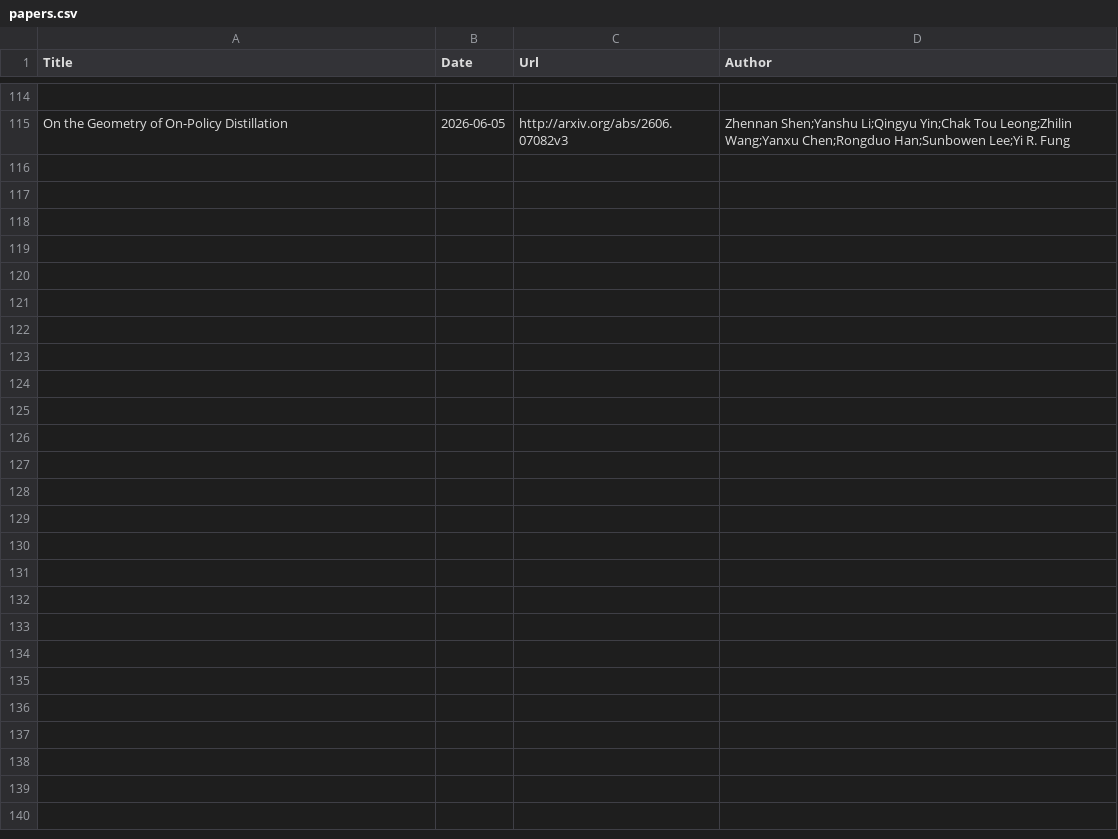
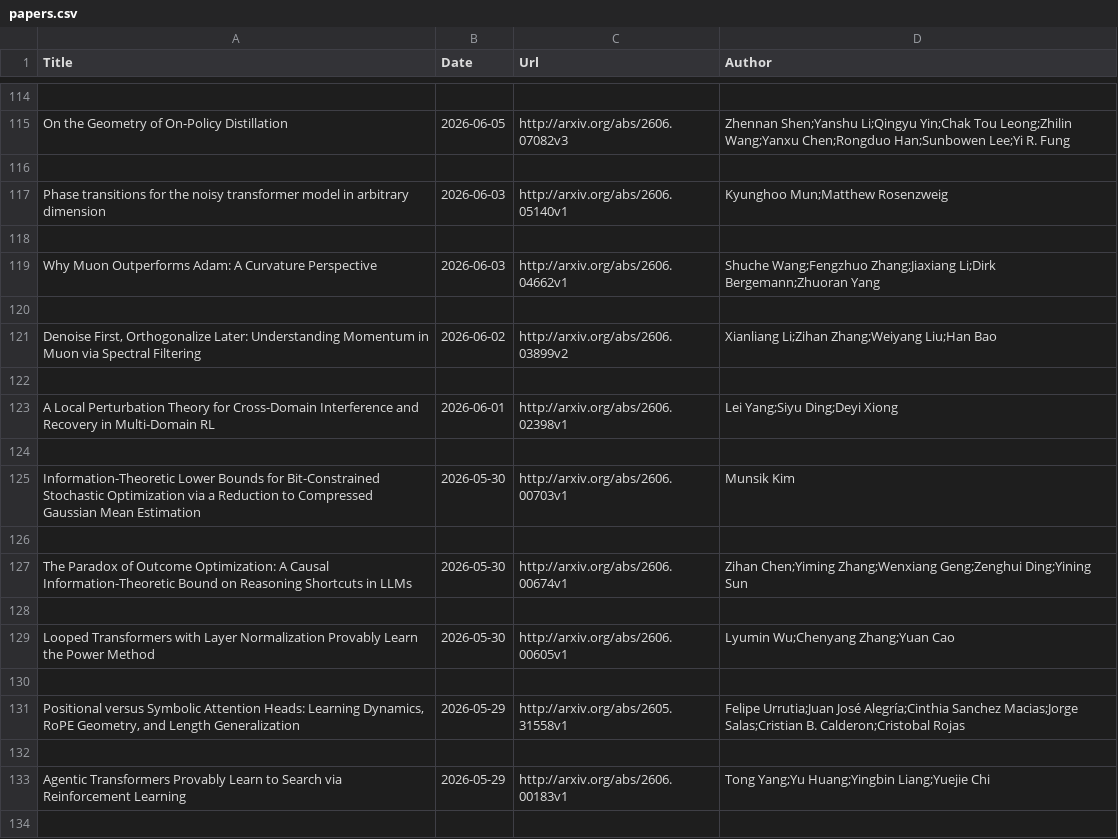
Before and after one commit to Furyton/awesome-language-model-analysis, a CSV file: papers/phenomena-of-interest/training-dynamics/papers.csv, drawn as a sheet; only a part is shown, gaps mark what is left out; the diff covers the shown part only; the diff names each change by its address in the sheet, - before the commit and + after, or states it on an @@ line.

```diff
--- a/papers/phenomena-of-interest/training-dynamics/papers.csv
+++ b/papers/phenomena-of-interest/training-dynamics/papers.csv
+row 116: (empty)
+row 117: Phase transitions for the noisy transformer model in arbitrary dimension | 2026-06-03 | http://arxiv.org/abs/2606.05140v1 | Kyunghoo Mun;Matthew Rosenzweig
+row 118: (empty)
+row 119: Why Muon Outperforms Adam: A Curvature Perspective | 2026-06-03 | http://arxiv.org/abs/2606.04662v1 | Shuche Wang;Fengzhuo Zhang;Jiaxiang Li;Dirk Bergemann;Zhuoran Yang
+row 120: (empty)
+row 121: Denoise First, Orthogonalize Later: Understanding Momentum in Muon via Spectral Filtering | 2026-06-02 | http://arxiv.org/abs/2606.03899v2 | Xianliang Li;Zihan Zhang;Weiyang Liu;Han Bao
+row 122: (empty)
+row 123: A Local Perturbation Theory for Cross-Domain Interference and Recovery in Multi-Domain RL | 2026-06-01 | http://arxiv.org/abs/2606.02398v1 | Lei Yang;Siyu Ding;Deyi Xiong
+row 124: (empty)
+row 125: Information-Theoretic Lower Bounds for Bit-Constrained Stochastic Optimization via a Reduction to Compressed Gaussian Mean Estimation | 2026-05-30 | http://arxiv.org/abs/2606.00703v1 | Munsik Kim
+row 126: (empty)
+row 127: The Paradox of Outcome Optimization: A Causal Information-Theoretic Bound on Reasoning Shortcuts in LLMs | 2026-05-30 | http://arxiv.org/abs/2606.00674v1 | Zihan Chen;Yiming Zhang;Wenxiang Geng;Zenghui Ding;Yining Sun
+row 128: (empty)
+row 129: Looped Transformers with Layer Normalization Provably Learn the Power Method | 2026-05-30 | http://arxiv.org/abs/2606.00605v1 | Lyumin Wu;Chenyang Zhang;Yuan Cao
+row 130: (empty)
+row 131: Positional versus Symbolic Attention Heads: Learning Dynamics, RoPE Geometry, and Length Generalization | 2026-05-29 | http://arxiv.org/abs/2605.31558v1 | Felipe Urrutia;Juan José Alegría;Cinthia Sanchez Macias;Jorge Salas;Cristian B. Calderon;Cristobal Rojas
+row 132: (empty)
+row 133: Agentic Transformers Provably Learn to Search via Reinforcement Learning | 2026-05-29 | http://arxiv.org/abs/2606.00183v1 | Tong Yang;Yu Huang;Yingbin Liang;Yuejie Chi
+row 134: (empty)
```
Also changed, not shown: 17 added rows elsewhere in this file, papers/mechanistic-engineering/papers.csv, papers/phenomena-of-interest/other-phenomena/papers.csv, 14 other files.
